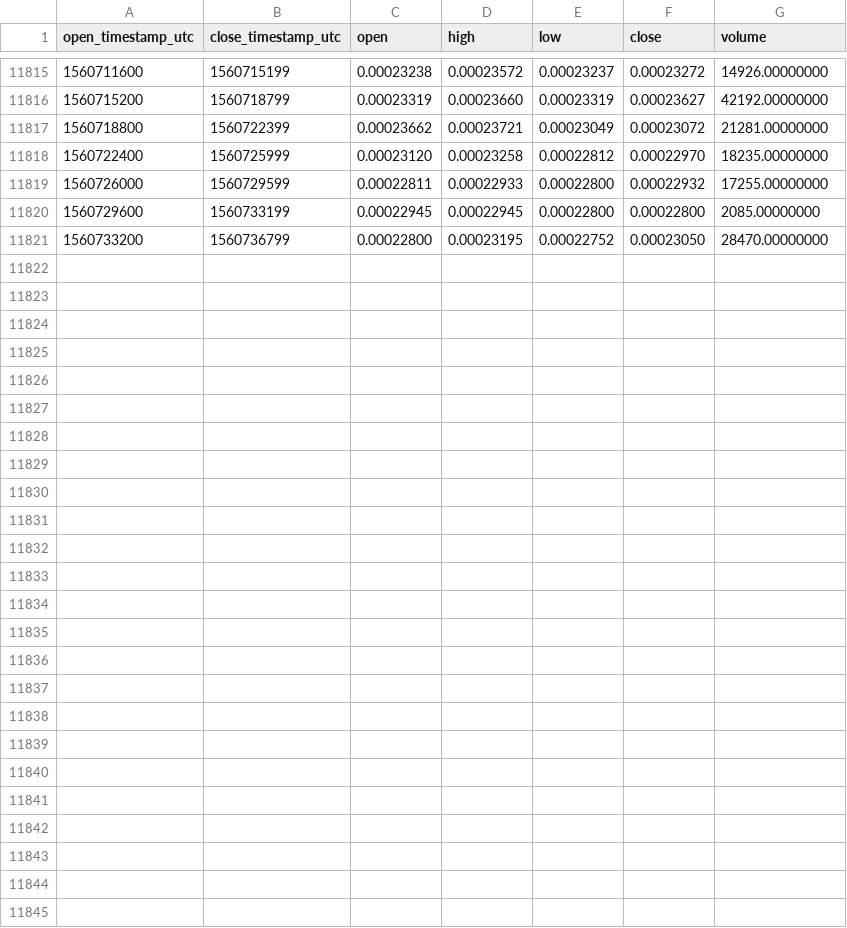
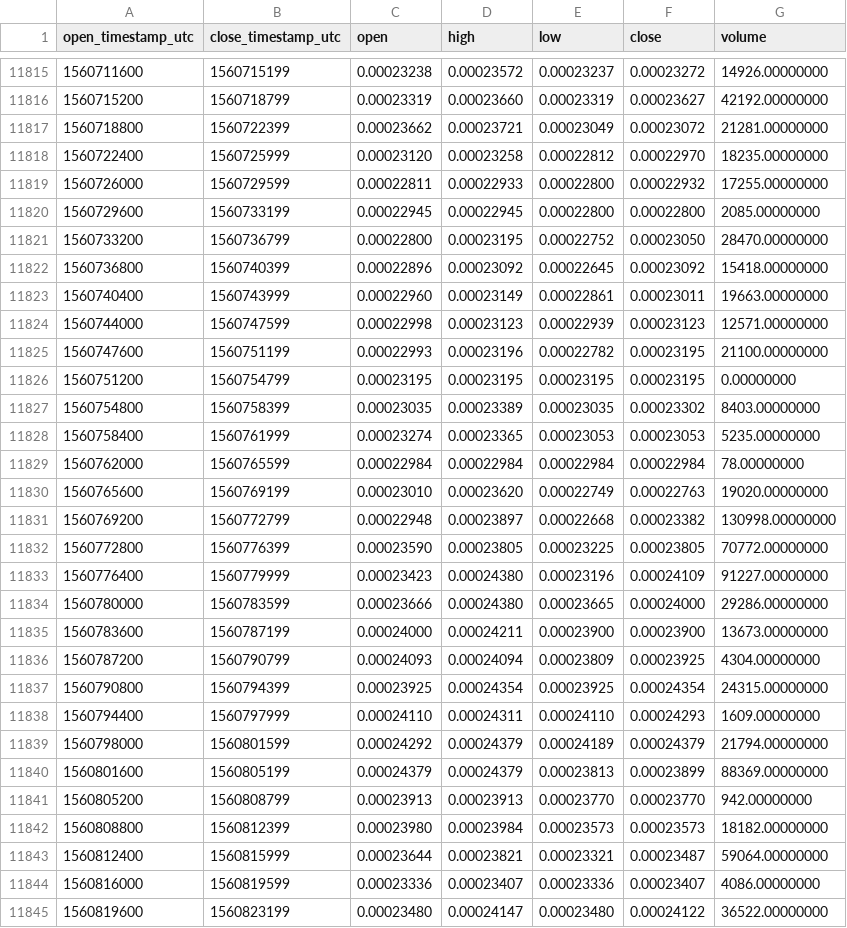
Before and after one commit to cryptobigbro/binance-BLZETH, a CSV file: binance-BLZETH-1h.csv, drawn as a sheet; only a part is shown, gaps mark what is left out; the diff names each change by its address in the sheet, - before the commit and + after, or states it on an @@ line.

Commit message:
Update OHLCV data.

```diff
--- a/binance-BLZETH-1h.csv
+++ b/binance-BLZETH-1h.csv
+row 11822: 1560736800 | 1560740399 | 0.00022896 | 0.00023092 | 0.00022645 | 0.00023092 | 15418.00000000
+row 11823: 1560740400 | 1560743999 | 0.00022960 | 0.00023149 | 0.00022861 | 0.00023011 | 19663.00000000
+row 11824: 1560744000 | 1560747599 | 0.00022998 | 0.00023123 | 0.00022939 | 0.00023123 | 12571.00000000
+row 11825: 1560747600 | 1560751199 | 0.00022993 | 0.00023196 | 0.00022782 | 0.00023195 | 21100.00000000
+row 11826: 1560751200 | 1560754799 | 0.00023195 | 0.00023195 | 0.00023195 | 0.00023195 | 0.00000000
+row 11827: 1560754800 | 1560758399 | 0.00023035 | 0.00023389 | 0.00023035 | 0.00023302 | 8403.00000000
+row 11828: 1560758400 | 1560761999 | 0.00023274 | 0.00023365 | 0.00023053 | 0.00023053 | 5235.00000000
+row 11829: 1560762000 | 1560765599 | 0.00022984 | 0.00022984 | 0.00022984 | 0.00022984 | 78.00000000
+row 11830: 1560765600 | 1560769199 | 0.00023010 | 0.00023620 | 0.00022749 | 0.00022763 | 19020.00000000
+row 11831: 1560769200 | 1560772799 | 0.00022948 | 0.00023897 | 0.00022668 | 0.00023382 | 130998.00000000
+row 11832: 1560772800 | 1560776399 | 0.00023590 | 0.00023805 | 0.00023225 | 0.00023805 | 70772.00000000
+row 11833: 1560776400 | 1560779999 | 0.00023423 | 0.00024380 | 0.00023196 | 0.00024109 | 91227.00000000
+row 11834: 1560780000 | 1560783599 | 0.00023666 | 0.00024380 | 0.00023665 | 0.00024000 | 29286.00000000
+row 11835: 1560783600 | 1560787199 | 0.00024000 | 0.00024211 | 0.00023900 | 0.00023900 | 13673.00000000
+row 11836: 1560787200 | 1560790799 | 0.00024093 | 0.00024094 | 0.00023809 | 0.00023925 | 4304.00000000
+row 11837: 1560790800 | 1560794399 | 0.00023925 | 0.00024354 | 0.00023925 | 0.00024354 | 24315.00000000
+row 11838: 1560794400 | 1560797999 | 0.00024110 | 0.00024311 | 0.00024110 | 0.00024293 | 1609.00000000
+row 11839: 1560798000 | 1560801599 | 0.00024292 | 0.00024379 | 0.00024189 | 0.00024379 | 21794.00000000
+row 11840: 1560801600 | 1560805199 | 0.00024379 | 0.00024379 | 0.00023813 | 0.00023899 | 88369.00000000
+row 11841: 1560805200 | 1560808799 | 0.00023913 | 0.00023913 | 0.00023770 | 0.00023770 | 942.00000000
+row 11842: 1560808800 | 1560812399 | 0.00023980 | 0.00023984 | 0.00023573 | 0.00023573 | 18182.00000000
+row 11843: 1560812400 | 1560815999 | 0.00023644 | 0.00023821 | 0.00023321 | 0.00023487 | 59064.00000000
+row 11844: 1560816000 | 1560819599 | 0.00023336 | 0.00023407 | 0.00023336 | 0.00023407 | 4086.00000000
+row 11845: 1560819600 | 1560823199 | 0.00023480 | 0.00024147 | 0.00023480 | 0.00024122 | 36522.00000000
```
Also changed, not shown: binance-BLZETH-1d.csv.
